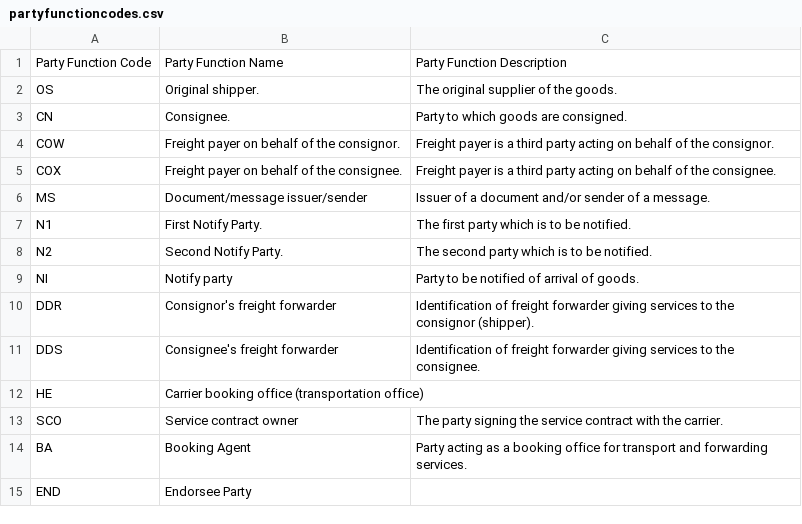
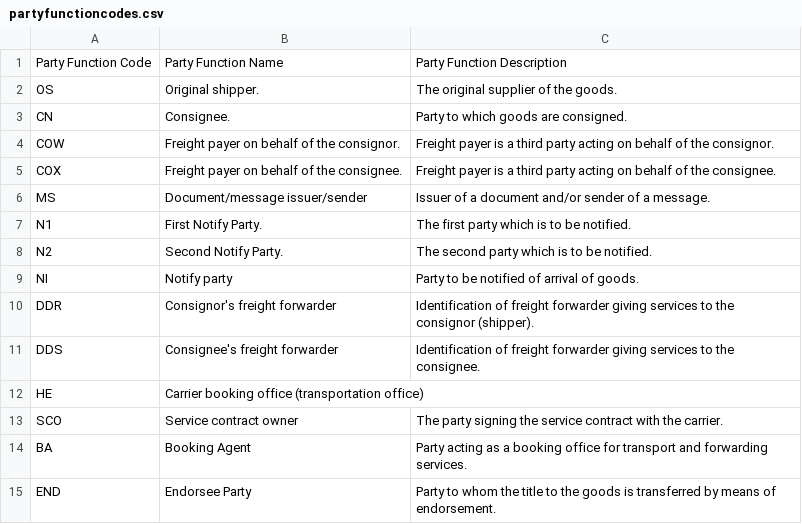
Before and after one commit to dcsaorg/DCSA-Edocumentation, a CSV file: edocumentation-domain/src/main/resources/validations/partyfunctioncodes.csv, drawn as a sheet.

Commit message:
Update edocumentation-domain/src/main/resources/validations/partyfunctioncodes.csv
Co-authored-by: Henrik Helmø Larsen <helmoe@gmail.com>

```diff
--- a/edocumentation-domain/src/main/resources/validations/partyfunctioncodes.csv
+++ b/edocumentation-domain/src/main/resources/validations/partyfunctioncodes.csv
@@ -14,2 +14,2 @@ SCO,Service contract owner,"The party signing the service contract with the carr
 BA,Booking Agent,"Party acting as a booking office for transport and forwarding services."
-END,Endorsee Party,
+END,Endorsee Party,Party to whom the title to the goods is transferred by means of endorsement.
```
